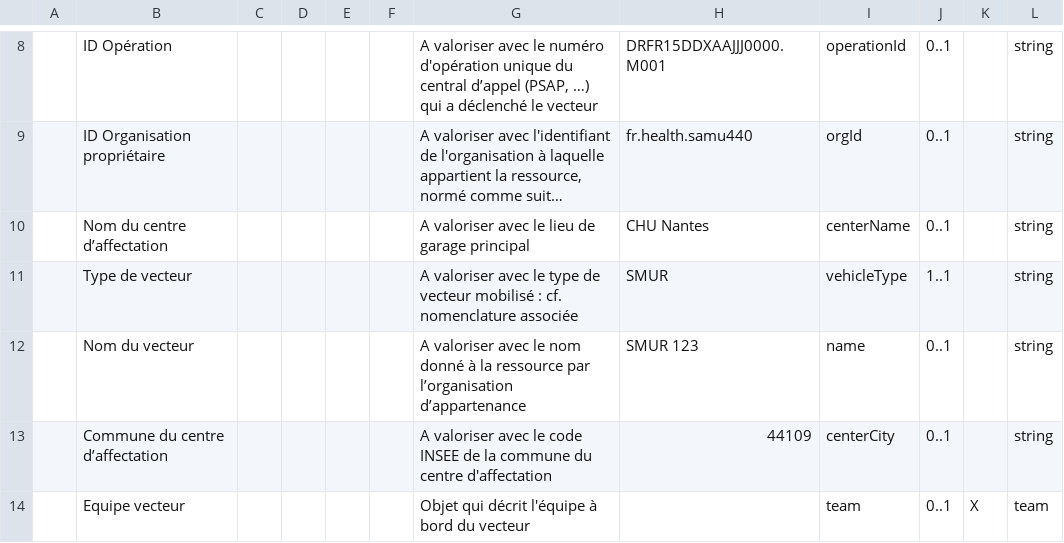
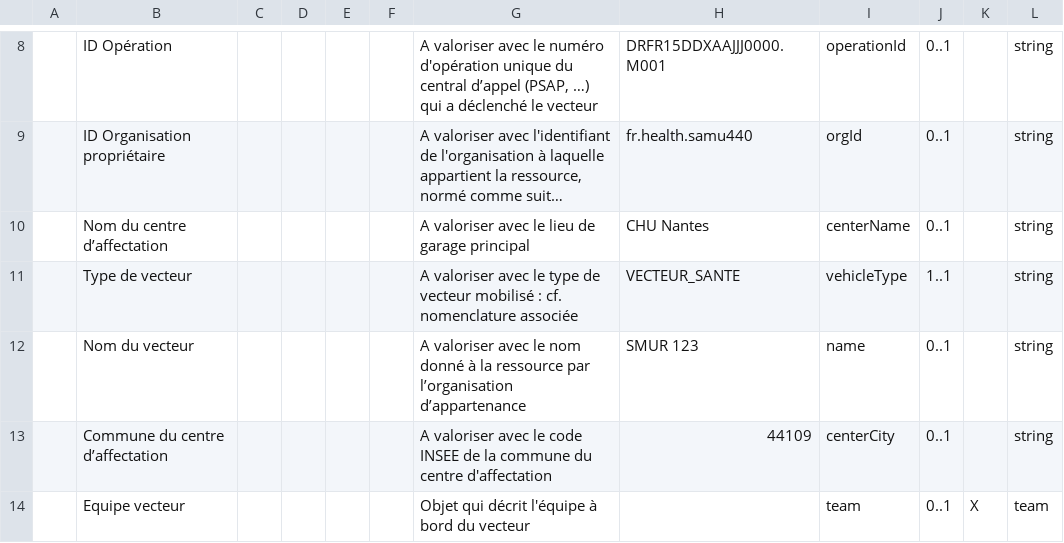
Before and after one commit to ansforge/SAMU-Hub-Modeles, a CSV file: csv_parser/out/RC-RI/RC-RI.input.csv, drawn as a sheet; only a part is shown, gaps mark what is left out; long unchanged cells end in …; the diff names each change by its address in the sheet, - before the commit and + after, or states it on an @@ line.

```diff
--- a/csv_parser/out/RC-RI/RC-RI.input.csv
+++ b/csv_parser/out/RC-RI/RC-RI.input.csv
-H11: SMUR
+H11: VECTEUR_SANTE
```
Also changed, not shown: 48 other files.
